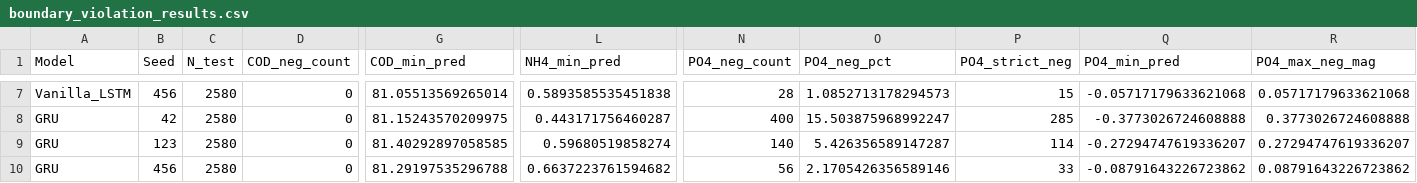
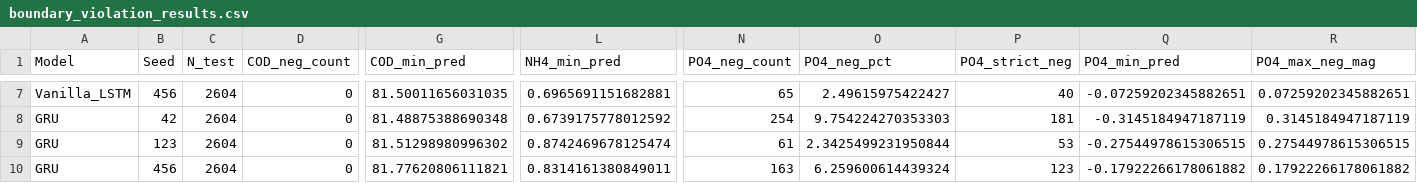
Before and after one commit to Jabrex/pg-lstm-asm2d-soft-sensor, a CSV file: experiments/boundary_violation_results.csv, drawn as a sheet; only a part is shown, gaps mark what is left out; the diff covers the shown part only; the diff names each change by its address in the sheet, - before the commit and + after, or states it on an @@ line.

```diff
--- a/experiments/boundary_violation_results.csv
+++ b/experiments/boundary_violation_results.csv
-C7:C10 (N_test): 2580
+C7:C10 (N_test): 2604
-G7 (COD_min_pred): 81.05513569265014
+G7 (COD_min_pred): 81.50011656031035
-L7 (NH4_min_pred): 0.5893585535451838
+L7 (NH4_min_pred): 0.6965691151682881
-N7 (PO4_neg_count): 28
+N7 (PO4_neg_count): 65
-O7 (PO4_neg_pct): 1.0852713178294573
+O7 (PO4_neg_pct): 2.49615975422427
-P7 (PO4_strict_neg): 15
+P7 (PO4_strict_neg): 40
-Q7 (PO4_min_pred): -0.05717179633621068
+Q7 (PO4_min_pred): -0.07259202345882651
-R7 (PO4_max_neg_mag): 0.05717179633621068
+R7 (PO4_max_neg_mag): 0.07259202345882651
-G8 (COD_min_pred): 81.15243570209975
+G8 (COD_min_pred): 81.48875388690348
-L8 (NH4_min_pred): 0.443171756460287
+L8 (NH4_min_pred): 0.6739175778012592
-N8 (PO4_neg_count): 400
+N8 (PO4_neg_count): 254
-O8 (PO4_neg_pct): 15.503875968992247
+O8 (PO4_neg_pct): 9.754224270353303
-P8 (PO4_strict_neg): 285
+P8 (PO4_strict_neg): 181
-Q8 (PO4_min_pred): -0.3773026724608888
+Q8 (PO4_min_pred): -0.3145184947187119
-R8 (PO4_max_neg_mag): 0.3773026724608888
+R8 (PO4_max_neg_mag): 0.3145184947187119
-G9 (COD_min_pred): 81.40292897058585
+G9 (COD_min_pred): 81.51298980996302
-L9 (NH4_min_pred): 0.59680519858274
+L9 (NH4_min_pred): 0.8742469678125474
-N9 (PO4_neg_count): 140
+N9 (PO4_neg_count): 61
-O9 (PO4_neg_pct): 5.426356589147287
+O9 (PO4_neg_pct): 2.3425499231950844
-P9 (PO4_strict_neg): 114
+P9 (PO4_strict_neg): 53
-Q9 (PO4_min_pred): -0.27294747619336207
+Q9 (PO4_min_pred): -0.27544978615306515
-R9 (PO4_max_neg_mag): 0.27294747619336207
+R9 (PO4_max_neg_mag): 0.27544978615306515
-G10 (COD_min_pred): 81.29197535296788
+G10 (COD_min_pred): 81.77620806111821
-L10 (NH4_min_pred): 0.6637223761594682
+L10 (NH4_min_pred): 0.8314161380849011
-N10 (PO4_neg_count): 56
+N10 (PO4_neg_count): 163
-O10 (PO4_neg_pct): 2.1705426356589146
+O10 (PO4_neg_pct): 6.259600614439324
-P10 (PO4_strict_neg): 33
+P10 (PO4_strict_neg): 123
-Q10 (PO4_min_pred): -0.08791643226723862
+Q10 (PO4_min_pred): -0.17922266178061882
-R10 (PO4_max_neg_mag): 0.08791643226723862
+R10 (PO4_max_neg_mag): 0.17922266178061882
```
Also changed, not shown: 35 edited cells elsewhere in this file, ablation_results.csv, cv_results.csv, 26 other files.
